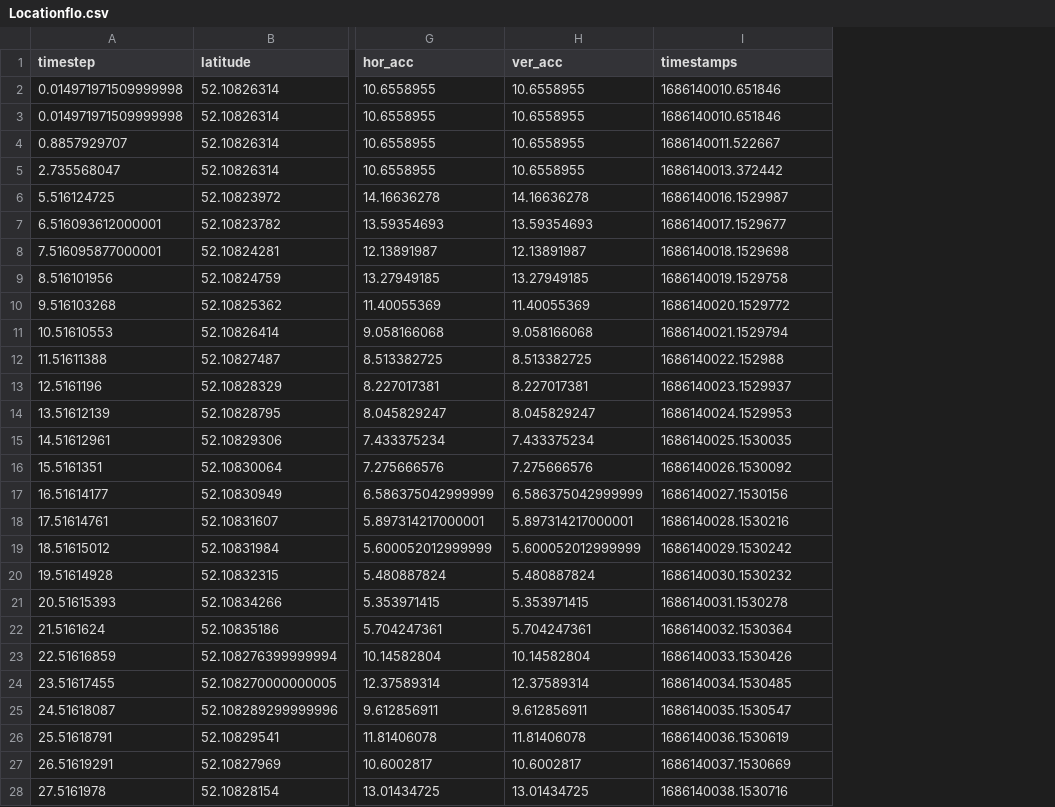
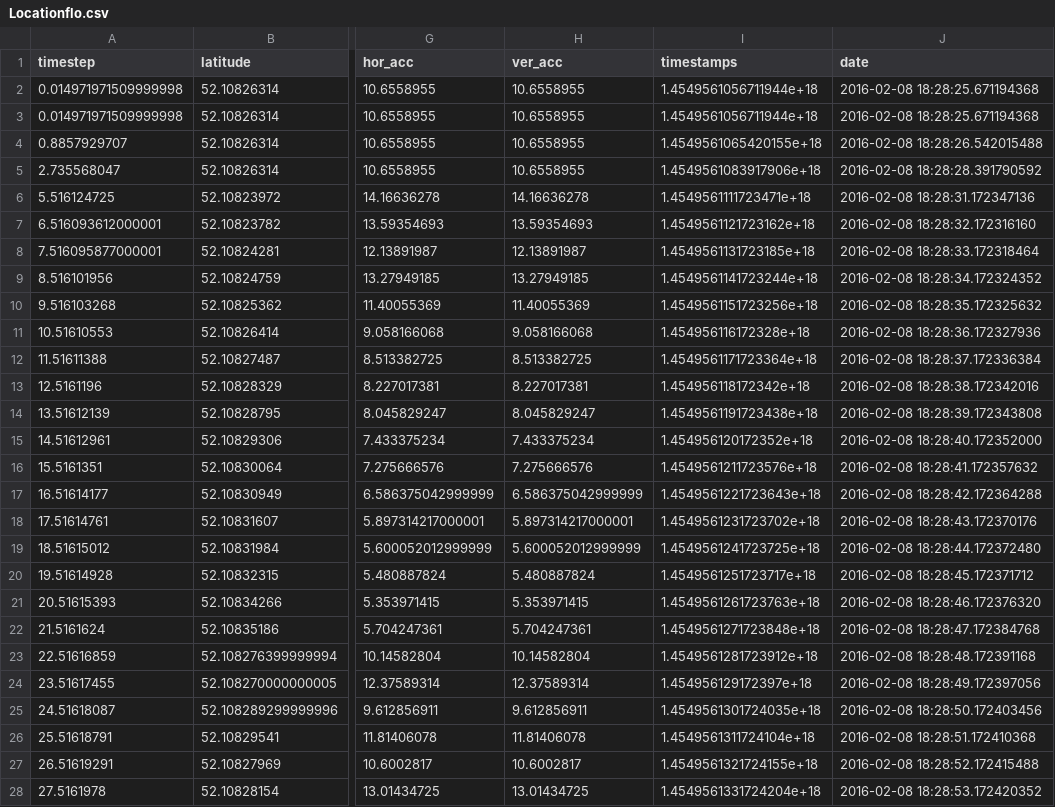
Before and after one commit to florencecornelissen/ML4QS2023A1, a CSV file: Python3Code/datasets/exercises/DataFlo/Locationflo.csv, drawn as a sheet; only a part is shown, gaps mark what is left out; the diff covers the shown part only; the diff names each change by its address in the sheet, - before the commit and + after, or states it on an @@ line.

Commit message:
Dataset completed!!!!

```diff
--- a/Python3Code/datasets/exercises/DataFlo/Locationflo.csv
+++ b/Python3Code/datasets/exercises/DataFlo/Locationflo.csv
+column J (date), rows 2-28: 2016-02-08 18:28:25.671194368 | 2016-02-08 18:28:25.671194368 | 2016-02-08 18:28:26.542015488 | 2016-02-08 18:28:28.391790592 | 2016-02-08 18:28:31.172347136 | 2016-02-08 18:28:32.172316160 | 2016-02-08 18:28:33.172318464 | 2016-02-08 18:28:34.172324352 | 2016-02-08 18:28:35.172325632 | 2016-02-08 18:28:36.172327936 | 2016-02-08 18:28:37.172336384 | 2016-02-08 18:28:38.172342016 | 2016-02-08 18:28:39.172343808 | 2016-02-08 18:28:40.172352000 | 2016-02-08 18:28:41.172357632 | 2016-02-08 18:28:42.172364288 | 2016-02-08 18:28:43.172370176 | 2016-02-08 18:28:44.172372480 | 2016-02-08 18:28:45.172371712 | 2016-02-08 18:28:46.172376320 | 2016-02-08 18:28:47.172384768 | 2016-02-08 18:28:48.172391168 | 2016-02-08 18:28:49.172397056 | 2016-02-08 18:28:50.172403456 | 2016-02-08 18:28:51.172410368 | 2016-02-08 18:28:52.172415488 | 2016-02-08 18:28:53.172420352
-I2:I3 (timestamps): 1686140010.651846
+I2:I3 (timestamps): 1.4549561056711944e+18
-I4 (timestamps): 1686140011.522667
+I4 (timestamps): 1.4549561065420155e+18
-I5 (timestamps): 1686140013.372442
+I5 (timestamps): 1.4549561083917906e+18
-I6 (timestamps): 1686140016.1529987
+I6 (timestamps): 1.4549561111723471e+18
-I7 (timestamps): 1686140017.1529677
+I7 (timestamps): 1.4549561121723162e+18
-I8 (timestamps): 1686140018.1529698
+I8 (timestamps): 1.4549561131723185e+18
-I9 (timestamps): 1686140019.1529758
+I9 (timestamps): 1.4549561141723244e+18
-I10 (timestamps): 1686140020.1529772
+I10 (timestamps): 1.4549561151723256e+18
-I11 (timestamps): 1686140021.1529794
+I11 (timestamps): 1.454956116172328e+18
-I12 (timestamps): 1686140022.152988
+I12 (timestamps): 1.4549561171723364e+18
-I13 (timestamps): 1686140023.1529937
+I13 (timestamps): 1.454956118172342e+18
-I14 (timestamps): 1686140024.1529953
+I14 (timestamps): 1.4549561191723438e+18
-I15 (timestamps): 1686140025.1530035
+I15 (timestamps): 1.454956120172352e+18
-I16 (timestamps): 1686140026.1530092
+I16 (timestamps): 1.4549561211723576e+18
-I17 (timestamps): 1686140027.1530156
+I17 (timestamps): 1.4549561221723643e+18
-I18 (timestamps): 1686140028.1530216
+I18 (timestamps): 1.4549561231723702e+18
-I19 (timestamps): 1686140029.1530242
+I19 (timestamps): 1.4549561241723725e+18
-I20 (timestamps): 1686140030.1530232
+I20 (timestamps): 1.4549561251723717e+18
-I21 (timestamps): 1686140031.1530278
+I21 (timestamps): 1.4549561261723763e+18
-I22 (timestamps): 1686140032.1530364
+I22 (timestamps): 1.4549561271723848e+18
-I23 (timestamps): 1686140033.1530426
+I23 (timestamps): 1.4549561281723912e+18
-I24 (timestamps): 1686140034.1530485
+I24 (timestamps): 1.454956129172397e+18
-I25 (timestamps): 1686140035.1530547
+I25 (timestamps): 1.4549561301724035e+18
-I26 (timestamps): 1686140036.1530619
+I26 (timestamps): 1.4549561311724104e+18
-I27 (timestamps): 1686140037.1530669
+I27 (timestamps): 1.4549561321724155e+18
-I28 (timestamps): 1686140038.1530716
+I28 (timestamps): 1.4549561331724204e+18
```
Also changed, not shown: 123 edited cells elsewhere in this file, Python3Code/datasets/exercises/DataFlo/timeflo.csv, Python3Code/datasets/exercises/DataIvo/Locationivo.csv, 27 other files.
